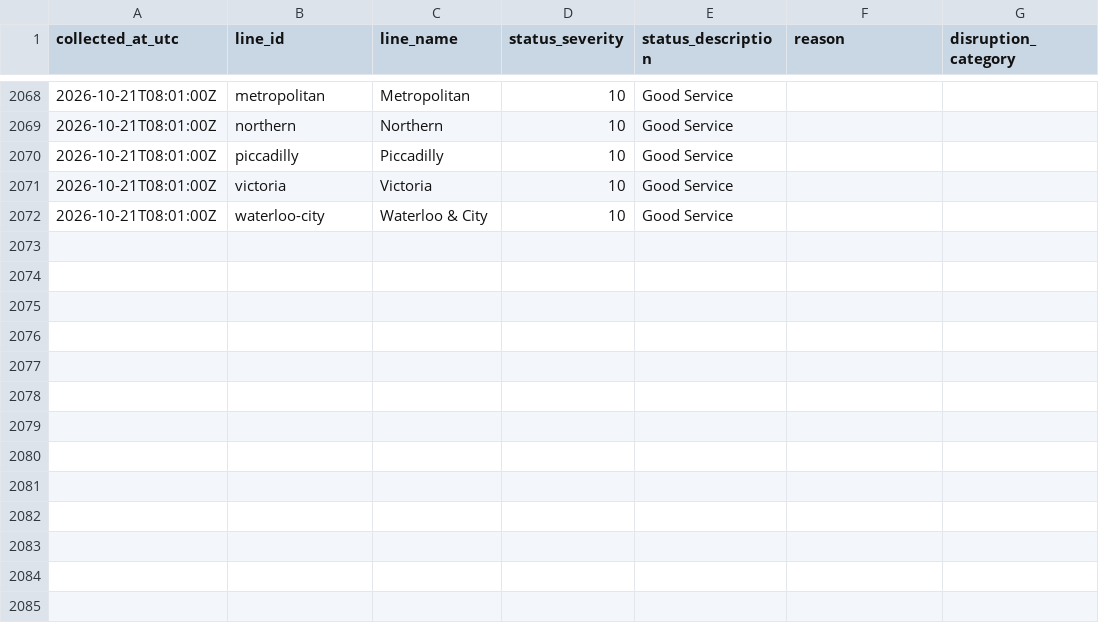
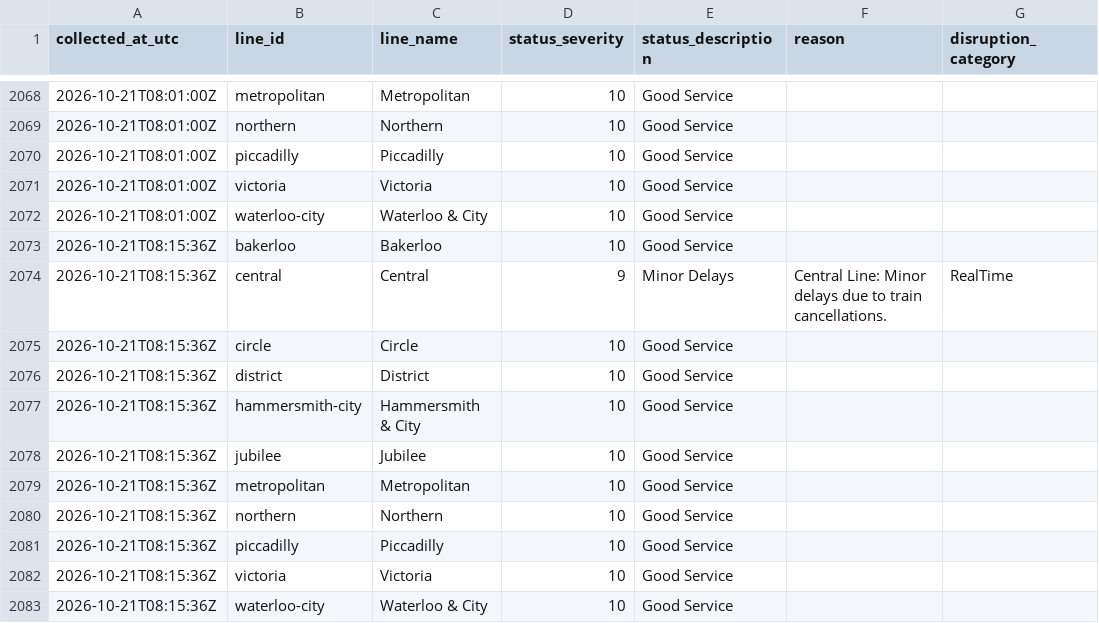
Before and after one commit to AJC-mdx/tfl-delay-analytics, a CSV file: data/tfl_live_status.csv, drawn as a sheet; only a part is shown, gaps mark what is left out.

```diff
--- a/data/tfl_live_status.csv
+++ b/data/tfl_live_status.csv
@@ -2072 +2072,12 @@ collected_at_utc,line_id,line_name,status_severity,status_description,reason,dis
 2026-10-21T08:01:00Z,waterloo-city,Waterloo & City,10,Good Service,,
+2026-10-21T08:15:36Z,bakerloo,Bakerloo,10,Good Service,,
+2026-10-21T08:15:36Z,central,Central,9,Minor Delays,Central Line: Minor delays due to train cancellations.,RealTime
+2026-10-21T08:15:36Z,circle,Circle,10,Good Service,,
+2026-10-21T08:15:36Z,district,District,10,Good Service,,
+2026-10-21T08:15:36Z,hammersmith-city,Hammersmith & City,10,Good Service,,
+2026-10-21T08:15:36Z,jubilee,Jubilee,10,Good Service,,
+2026-10-21T08:15:36Z,metropolitan,Metropolitan,10,Good Service,,
+2026-10-21T08:15:36Z,northern,Northern,10,Good Service,,
+2026-10-21T08:15:36Z,piccadilly,Piccadilly,10,Good Service,,
+2026-10-21T08:15:36Z,victoria,Victoria,10,Good Service,,
+2026-10-21T08:15:36Z,waterloo-city,Waterloo & City,10,Good Service,,
```
